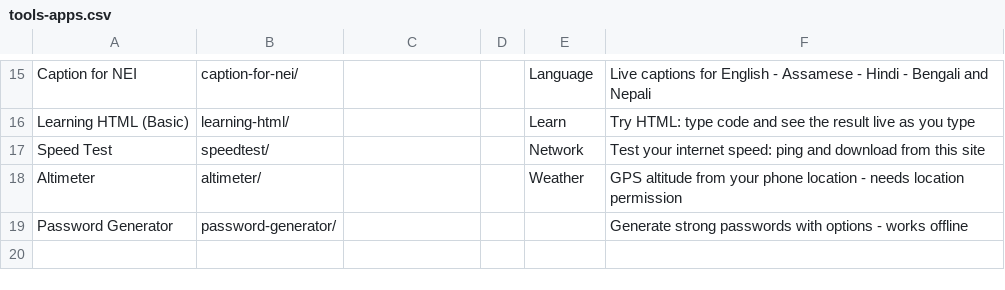
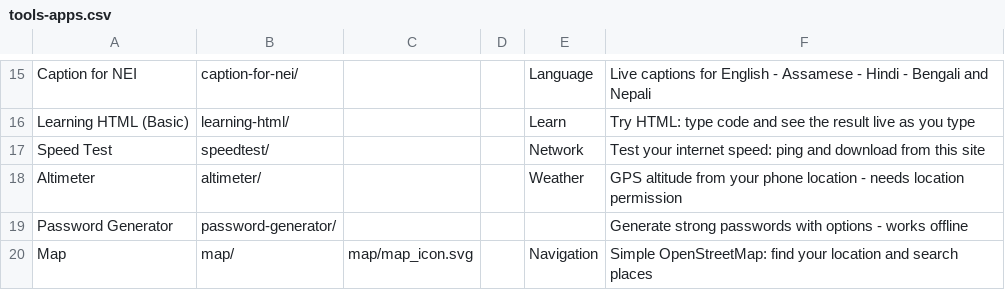
Before and after one commit to jor-teron/sites, a CSV file: apps/tools/tools-apps.csv, drawn as a sheet; only a part is shown, gaps mark what is left out; the diff names each change by its address in the sheet, - before the commit and + after, or states it on an @@ line.

Commit message:
MAP1: minimal OpenStreetMap app (My location, Nominatim search on submit, remembers view)

```diff
--- a/apps/tools/tools-apps.csv
+++ b/apps/tools/tools-apps.csv
+row 20: Map | map/ | map/map_icon.svg |  | Navigation | Simple OpenStreetMap: find your location and search places
```
Also changed, not shown: 16 other files.
